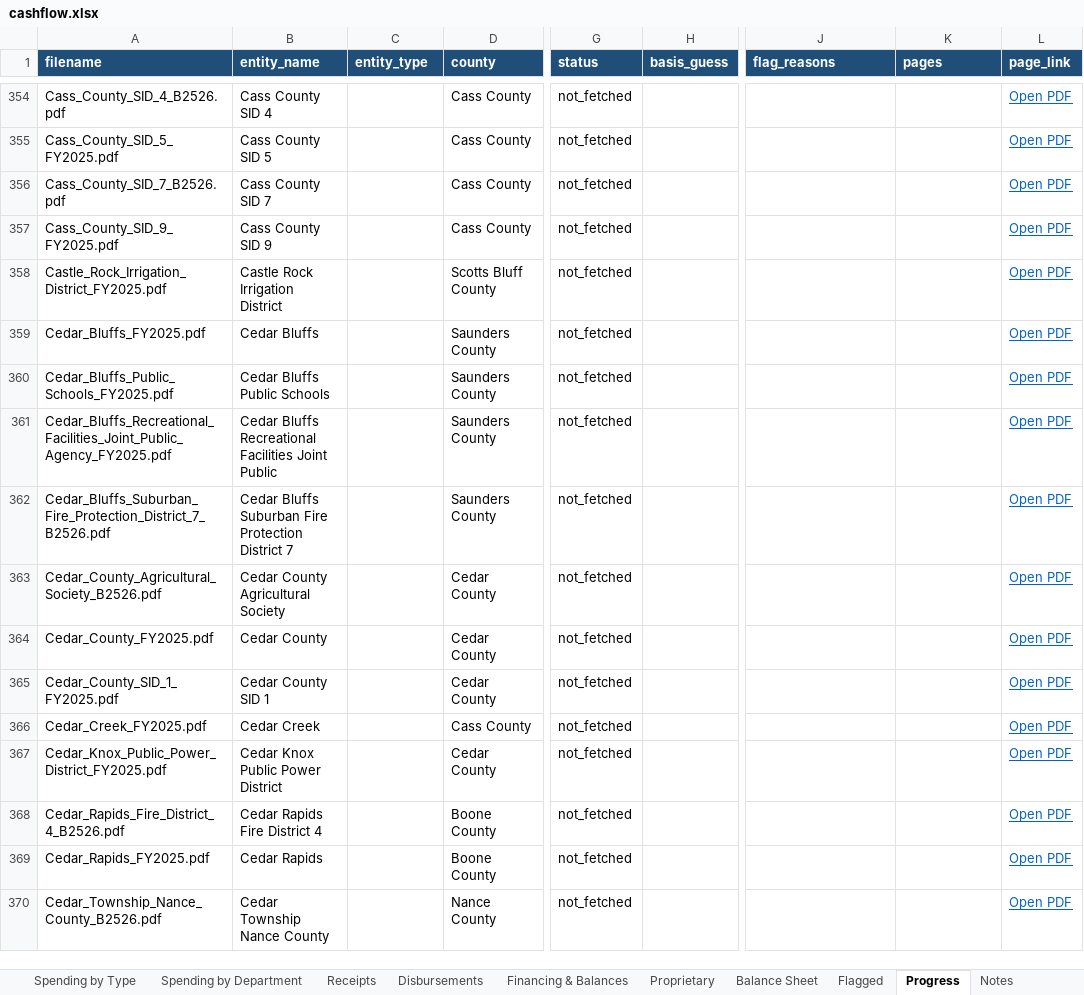
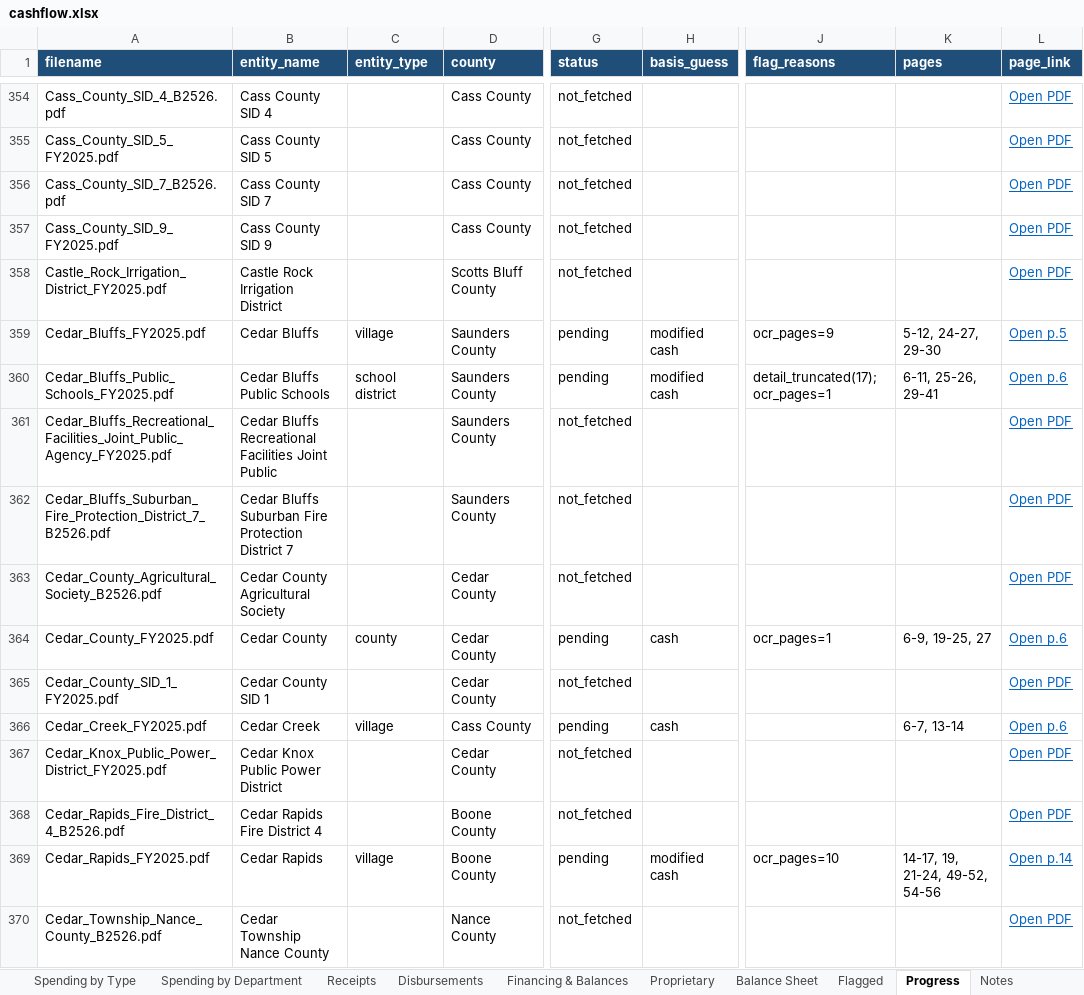
Before and after one commit to trltrl12/Nebraska-Audit, an Excel workbook: output/cashflow.xlsx, sheet Progress, drawn as a sheet; only a part is shown, gaps mark what is left out; values as stored, in another font and other column widths than the file's, no borders; the diff covers the shown part only; the diff names each change by its address in the sheet, - before the commit and + after, or states it on an @@ line.

```diff
--- a/output/cashflow.xlsx (sheet Progress)
+++ b/output/cashflow.xlsx (sheet Progress)
-C359 (entity_type): (empty)
+C359 (entity_type): village
-G359:G360 (status): not_fetched
+G359:G360 (status): pending
-H359:H360 (basis_guess): (empty)
+H359:H360 (basis_guess): modified cash
-J359 (flag_reasons): (empty)
+J359 (flag_reasons): ocr_pages=9
-K359 (pages): (empty)
+K359 (pages): 5-12, 24-27, 29-30
-L359 (page_link): Open PDF
+L359 (page_link): Open p.5
-C360 (entity_type): (empty)
+C360 (entity_type): school district
-J360 (flag_reasons): (empty)
+J360 (flag_reasons): detail_truncated(17); ocr_pages=1
-K360 (pages): (empty)
+K360 (pages): 6-11, 25-26, 29-41
-L360 (page_link): Open PDF
+L360 (page_link): Open p.6
-C364 (entity_type): (empty)
+C364 (entity_type): county
-G364 (status): not_fetched
+G364 (status): pending
-H364 (basis_guess): (empty)
+H364 (basis_guess): cash
-J364 (flag_reasons): (empty)
+J364 (flag_reasons): ocr_pages=1
-K364 (pages): (empty)
+K364 (pages): 6-9, 19-25, 27
-L364 (page_link): Open PDF
+L364 (page_link): Open p.6
-C366 (entity_type): (empty)
+C366 (entity_type): village
-G366 (status): not_fetched
+G366 (status): pending
-H366 (basis_guess): (empty)
+H366 (basis_guess): cash
-K366 (pages): (empty)
+K366 (pages): 6-7, 13-14
-L366 (page_link): Open PDF
+L366 (page_link): Open p.6
-C369 (entity_type): (empty)
+C369 (entity_type): village
-G369 (status): not_fetched
+G369 (status): pending
-H369 (basis_guess): (empty)
+H369 (basis_guess): modified cash
-J369 (flag_reasons): (empty)
+J369 (flag_reasons): ocr_pages=10
-K369 (pages): (empty)
+K369 (pages): 14-17, 19, 21-24, 49-52, 54-56
-L369 (page_link): Open PDF
+L369 (page_link): Open p.14
```
Also changed, not shown: 120 edited cells elsewhere in this sheet, 27 other files.
